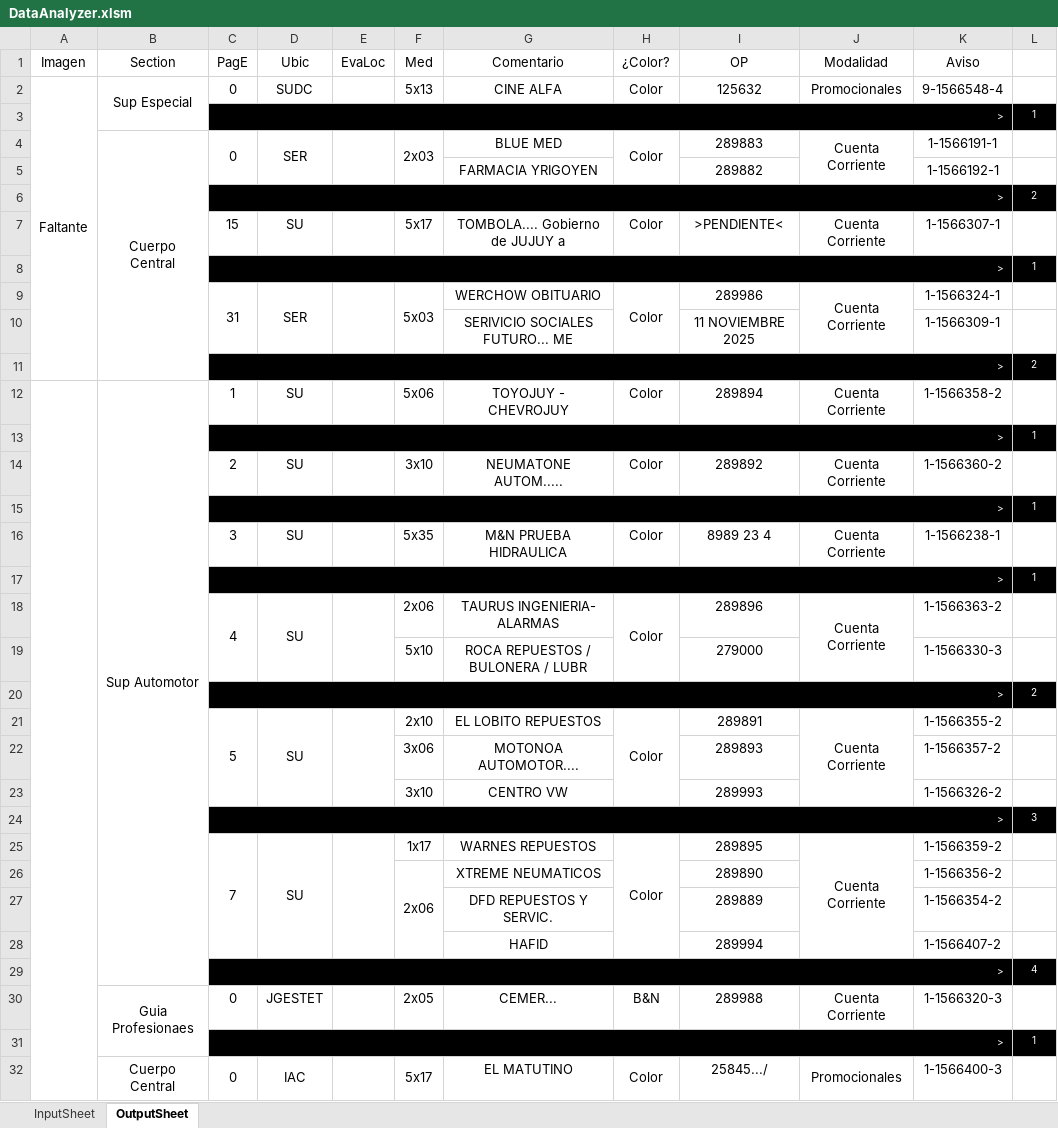
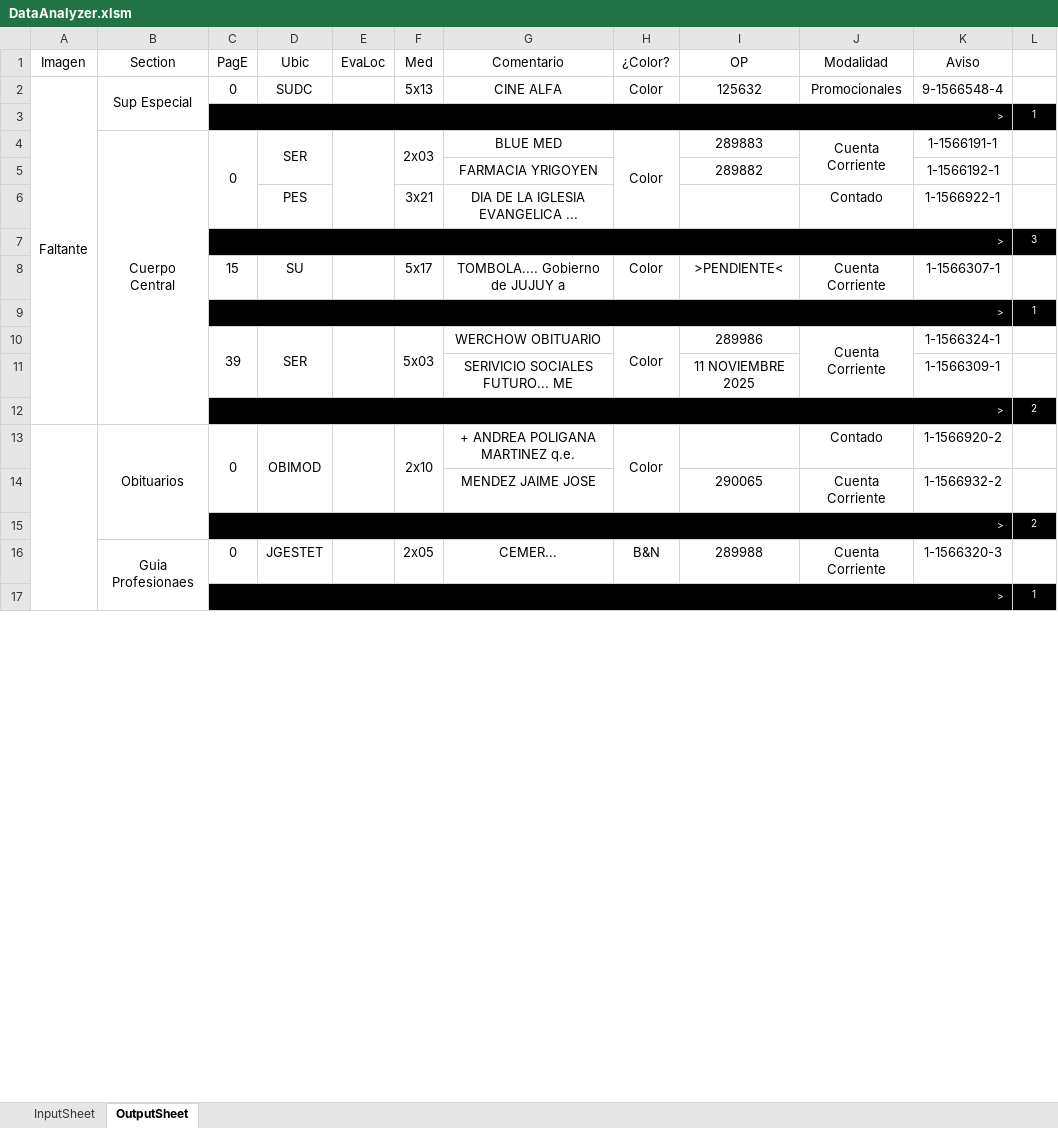
Before and after one commit to zherar7ordoya/msoffice-excel-vba, an Excel workbook: DataAnalyzer.xlsm, sheet OutputSheet, drawn as a sheet; only a part is shown; values as stored, in another font and other column widths than the file's, no borders; conditional formats not drawn; removed rows and columns are numbered as before the commit, all else as after; the diff covers the shown part only; the diff names each change by its address in the sheet, - before the commit and + after, or states it on an @@ line.

Commit message:
Update DataAnalyzer.xlsm

```diff
--- a/DataAnalyzer.xlsm (sheet OutputSheet)
+++ b/DataAnalyzer.xlsm (sheet OutputSheet)
-row 6:  |  | > |  |  |  |  |  |  |  |  | 2
+row 6:  |  |  | PES |  | 3x21 | DIA DE LA IGLESIA EVANGELICA ... |  |  | Contado | 1-1566922-1 | 1
@@ row 24 moved to row 7: > @@
-C10 (PagE): 31
+C10 (PagE): 39
-row 12:  | Sup Automotor | 1 | SU |  | 5x06 | TOYOJUY - CHEVROJUY | Color | 289894 | Cuenta Corriente | 1-1566358-2 | 1
@@ row 13 moved to row 19: > @@
-row 14:  |  | 2 | SU |  | 3x10 | NEUMATONE AUTOM..... | Color | 289892 | Cuenta Corriente | 1-1566360-2 | 1
@@ row 15 moved to row 21: > @@
-row 16:  |  | 3 | SU |  | 5x35 | M&N PRUEBA HIDRAULICA | Color | 8989 23 4 | Cuenta Corriente | 1-1566238-1 | 1
@@ row 17 moved to row 23: > @@
-row 18:  |  | 4 | SU |  | 2x06 | TAURUS INGENIERIA- ALARMAS | Color | 289896 | Cuenta Corriente | 1-1566363-2 | 1
-row 19:  |  |  |  |  | 5x10 | ROCA REPUESTOS / BULONERA / LUBR |  | 279000 |  | 1-1566330-3 | 1
+row 13:  | Obituarios | 0 | OBIMOD |  | 2x10 | + ANDREA POLIGANA MARTINEZ q.e. | Color |  | Contado | 1-1566920-2 | 1
+row 14:  |  |  |  |  |  | MENDEZ JAIME JOSE |  | 290065 | Cuenta Corriente | 1-1566932-2 | 1
-row 21:  |  | 5 | SU |  | 2x10 | EL LOBITO REPUESTOS | Color | 289891 | Cuenta Corriente | 1-1566355-2 | 1
-row 22:  |  |  |  |  | 3x06 | MOTONOA AUTOMOTOR.... |  | 289893 |  | 1-1566357-2 | 1
-row 23:  |  |  |  |  | 3x10 | CENTRO VW |  | 289993 |  | 1-1566326-2 | 1
-row 25:  |  | 7 | SU |  | 1x17 | WARNES REPUESTOS | Color | 289895 | Cuenta Corriente | 1-1566359-2 | 1
-row 26:  |  |  |  |  | 2x06 | XTREME NEUMATICOS |  | 289890 |  | 1-1566356-2 | 1
-row 27:  |  |  |  |  |  | DFD REPUESTOS Y SERVIC. |  | 289889 |  | 1-1566354-2 | 1
-row 28:  |  |  |  |  |  | HAFID |  | 289994 |  | 1-1566407-2 | 1
-row 29:  |  | > |  |  |  |  |  |  |  |  | 4
-row 32:  | Cuerpo Central | 0 | IAC |  | 5x17 | EL MATUTINO | Color | 25845.../ | Promocionales | 1-1566400-3 | 1
```
Also changed, not shown: 26 added rows, 8 removed rows and 2 moved rows elsewhere in this sheet, hidden cells.
